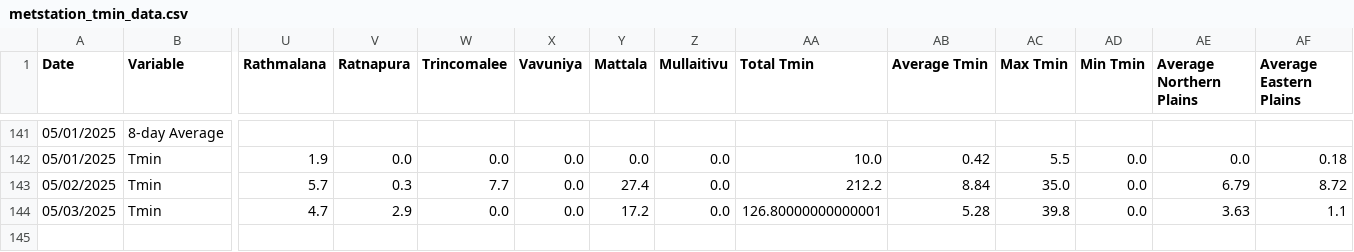
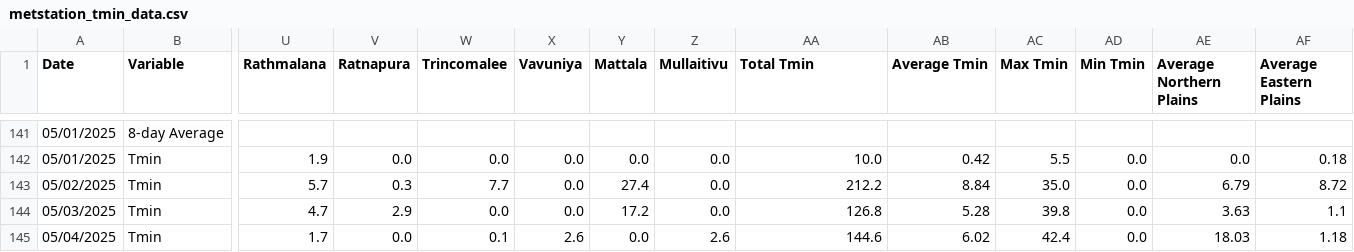
Before and after one commit to Metdata04/download_metdata, a CSV file: extracted_data/metstation_tmin_data.csv, drawn as a sheet; only a part is shown, gaps mark what is left out; rows hold the shown columns only; the diff names each change by its address in the sheet, - before the commit and + after, or states it on an @@ line.

Commit message:
Extracted metstation 8days Tmin data from climate update PDF

```diff
--- a/extracted_data/metstation_tmin_data.csv
+++ b/extracted_data/metstation_tmin_data.csv
-AA144 (Total Tmin): 126.80000000000001
+AA144 (Total Tmin): 126.8
+row 145: 05/04/2025 | Tmin | 1.7 | 0.0 | 0.1 | 2.6 | 0.0 | 2.6 | 144.6 | 6.02 | 42.4 | 0.0 | 18.03 | 1.18
```
